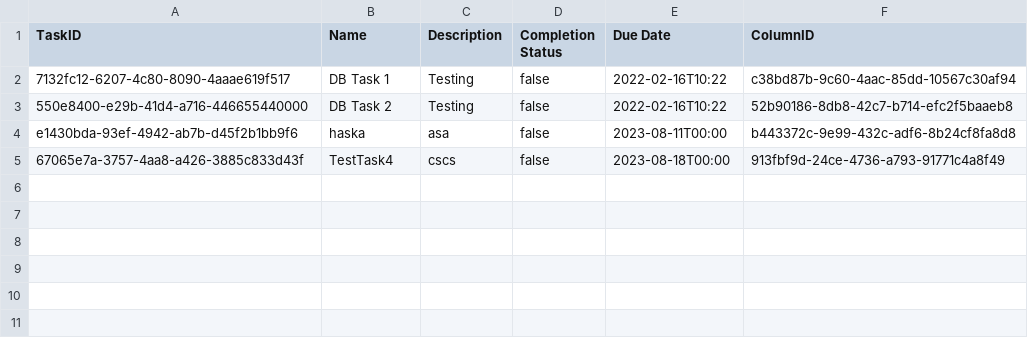
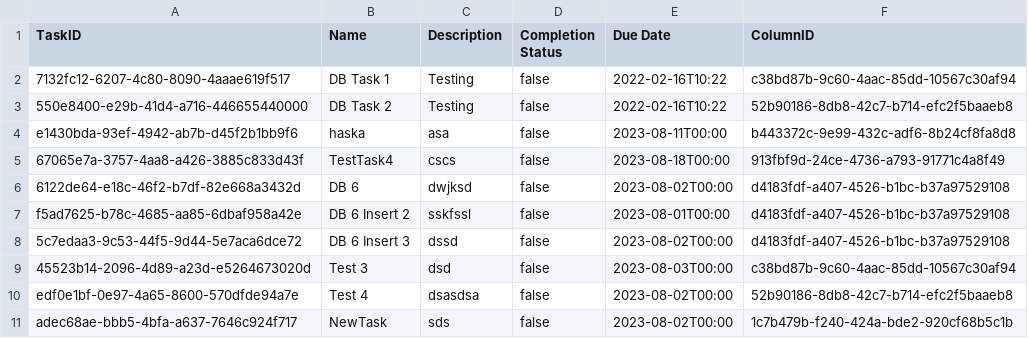
Before and after one commit to CSC207-2023Y-UofT/course-project-landscape-artists, a CSV file: src/main/java/d_frameworks_and_drivers/database_management/DatabaseFiles/Tasks/Tasks.csv, drawn as a sheet; the diff names each change by its address in the sheet, - before the commit and + after, or states it on an @@ line.

```diff
--- a/src/main/java/d_frameworks_and_drivers/database_management/DatabaseFiles/Tasks/Tasks.csv
+++ b/src/main/java/d_frameworks_and_drivers/database_management/DatabaseFiles/Tasks/Tasks.csv
+row 6: 6122de64-e18c-46f2-b7df-82e668a3432d | DB 6 | dwjksd | false | 2023-08-02T00:00 | d4183fdf-a407-4526-b1bc-b37a97529108
+row 7: f5ad7625-b78c-4685-aa85-6dbaf958a42e | DB 6 Insert 2 | sskfssl | false | 2023-08-01T00:00 | d4183fdf-a407-4526-b1bc-b37a97529108
+row 8: 5c7edaa3-9c53-44f5-9d44-5e7aca6dce72 | DB 6 Insert 3 | dssd | false | 2023-08-02T00:00 | d4183fdf-a407-4526-b1bc-b37a97529108
+row 9: 45523b14-2096-4d89-a23d-e5264673020d | Test 3 | dsd | false | 2023-08-03T00:00 | c38bd87b-9c60-4aac-85dd-10567c30af94
+row 10: edf0e1bf-0e97-4a65-8600-570dfde94a7e | Test 4 | dsasdsa | false | 2023-08-02T00:00 | 52b90186-8db8-42c7-b714-efc2f5baaeb8
+row 11: adec68ae-bbb5-4bfa-a637-7646c924f717 | NewTask | sds | false | 2023-08-02T00:00 | 1c7b479b-f240-424a-bde2-920cf68b5c1b
```
Also changed, not shown: src/main/java/d_frameworks_and_drivers/database_management/DatabaseFiles/Columns/Columns.csv, src/main/java/d_frameworks_and_drivers/database_management/DatabaseFiles/Projects/Projects.csv, 8 other files.
